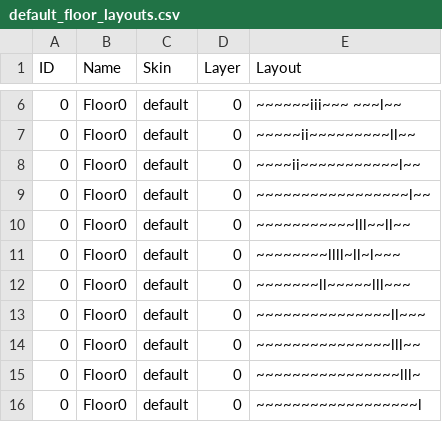
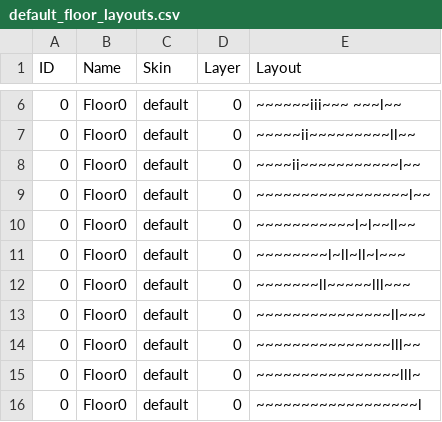
Before and after one commit to kwoolter/Nimrod, a CSV file: model/Squoids_data/default_floor_layouts.csv, drawn as a sheet; only a part is shown, gaps mark what is left out.

```diff
--- a/model/Squoids_data/default_floor_layouts.csv
+++ b/model/Squoids_data/default_floor_layouts.csv
@@ -9,4 +9,4 @@ ID,Name,Skin,Layer,Layout
 0,Floor0,default,0,~~~~~~~~~~~~~~~~~l~~
-0,Floor0,default,0,~~~~~~~~~~~lll~~ll~~
-0,Floor0,default,0,~~~~~~~~llll~ll~l~~~
+0,Floor0,default,0,~~~~~~~~~~~l~l~~ll~~
+0,Floor0,default,0,~~~~~~~~l~ll~ll~l~~~
 0,Floor0,default,0,~~~~~~~ll~~~~~lll~~~
```
Also changed, not shown: 2 other files.
